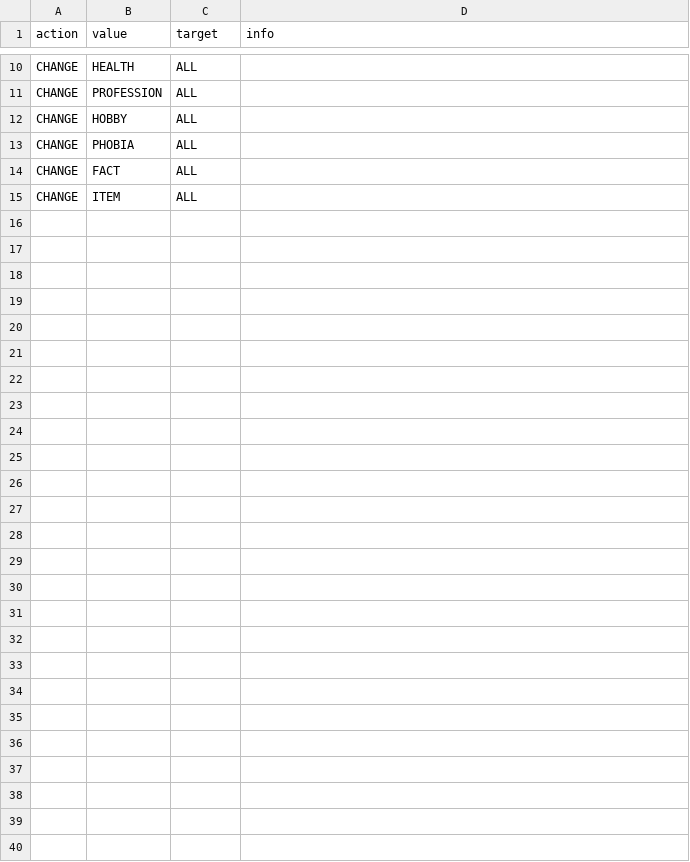
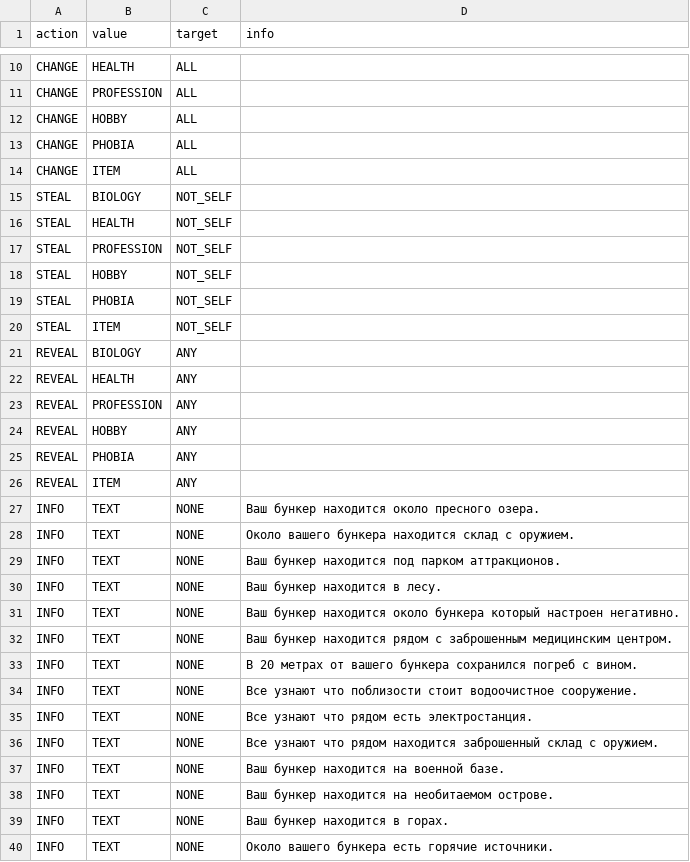
Before and after one commit to BlackRavenoo/bunker_microservices, a CSV file: data/action_cards.csv, drawn as a sheet; only a part is shown, gaps mark what is left out; removed rows and columns are numbered as before the commit, all else as after; the diff covers the shown part only; the diff names each change by its address in the sheet, - before the commit and + after, or states it on an @@ line.

Commit message:
Add init script, fix init, change action cards

```diff
--- a/data/action_cards.csv
+++ b/data/action_cards.csv
-row 14: CHANGE | FACT | ALL
+row 15: STEAL | BIOLOGY | NOT_SELF
+row 16: STEAL | HEALTH | NOT_SELF
+row 17: STEAL | PROFESSION | NOT_SELF
+row 18: STEAL | HOBBY | NOT_SELF
+row 19: STEAL | PHOBIA | NOT_SELF
+row 20: STEAL | ITEM | NOT_SELF
+row 21: REVEAL | BIOLOGY | ANY
+row 22: REVEAL | HEALTH | ANY
+row 23: REVEAL | PROFESSION | ANY
+row 24: REVEAL | HOBBY | ANY
+row 25: REVEAL | PHOBIA | ANY
+row 26: REVEAL | ITEM | ANY
+row 27: INFO | TEXT | NONE | Ваш бункер находится около пресного озера.
+row 28: INFO | TEXT | NONE | Около вашего бункера находится склад с оружием.
+row 29: INFO | TEXT | NONE | Ваш бункер находится под парком аттракционов.
+row 30: INFO | TEXT | NONE | Ваш бункер находится в лесу.
+row 31: INFO | TEXT | NONE | Ваш бункер находится около бункера который настроен негативно.
+row 32: INFO | TEXT | NONE | Ваш бункер находится рядом с заброшенным медицинским центром.
+row 33: INFO | TEXT | NONE | В 20 метрах от вашего бункера сохранился погреб с вином.
+row 34: INFO | TEXT | NONE | Все узнают что поблизости стоит водоочистное сооружение.
+row 35: INFO | TEXT | NONE | Все узнают что рядом есть электростанция.
+row 36: INFO | TEXT | NONE | Все узнают что рядом находится заброшенный склад с оружием.
+row 37: INFO | TEXT | NONE | Ваш бункер находится на военной базе.
+row 38: INFO | TEXT | NONE | Ваш бункер находится на необитаемом острове.
+row 39: INFO | TEXT | NONE | Ваш бункер находится в горах.
+row 40: INFO | TEXT | NONE | Около вашего бункера есть горячие источники.
```
Also changed, not shown: 1 added row and 1 removed row elsewhere in this file, 7 other files.
